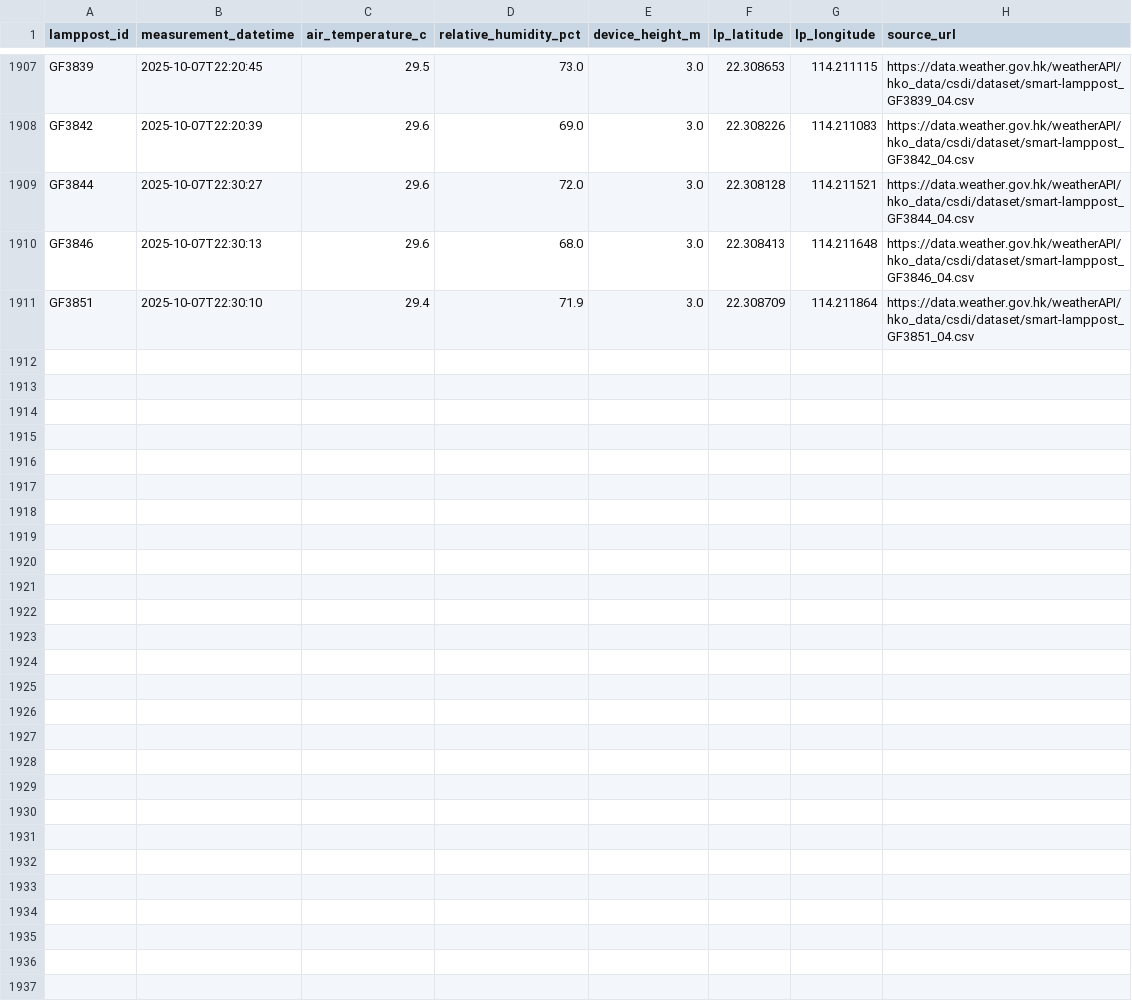
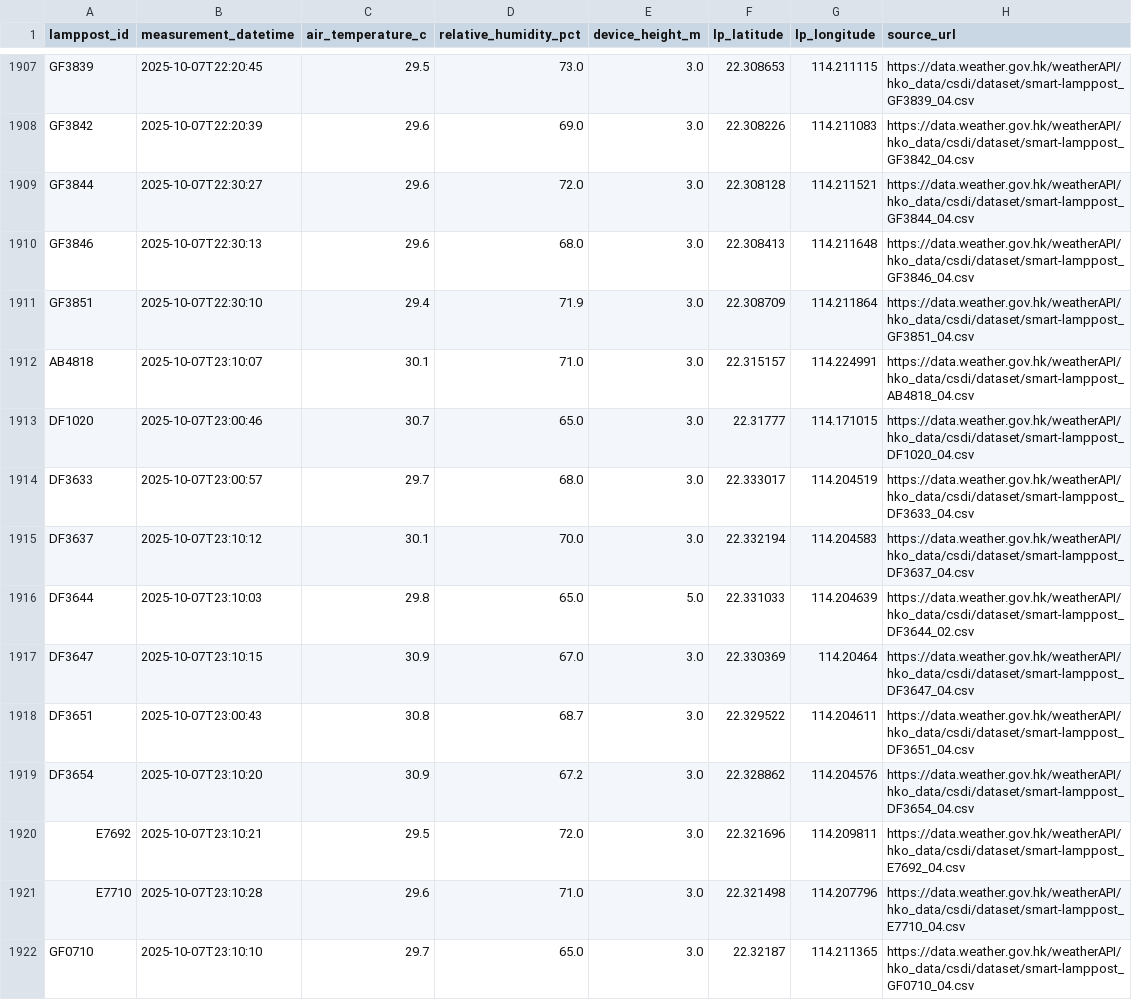
Before and after one commit to PreciousWarrior/weather-scraper, a CSV file: out.csv, drawn as a sheet; only a part is shown, gaps mark what is left out; the diff covers the shown part only.

```diff
--- a/out.csv
+++ b/out.csv
@@ -1911 +1911,12 @@ GF3846,2025-10-07T22:30:13,29.6,68.0,3.0,22.308413,114.211648,https://data.weath
 GF3851,2025-10-07T22:30:10,29.4,71.9,3.0,22.308709,114.211864,https://data.weather.gov.hk/weatherAPI/hko_data/csdi/dataset/smart-lamppost_GF3851_04.csv
+AB4818,2025-10-07T23:10:07,30.1,71.0,3.0,22.315157,114.224991,https://data.weather.gov.hk/weatherAPI/hko_data/csdi/dataset/smart-lamppost_AB4818_04.csv
+DF1020,2025-10-07T23:00:46,30.7,65.0,3.0,22.31777,114.171015,https://data.weather.gov.hk/weatherAPI/hko_data/csdi/dataset/smart-lamppost_DF1020_04.csv
+DF3633,2025-10-07T23:00:57,29.7,68.0,3.0,22.333017,114.204519,https://data.weather.gov.hk/weatherAPI/hko_data/csdi/dataset/smart-lamppost_DF3633_04.csv
+DF3637,2025-10-07T23:10:12,30.1,70.0,3.0,22.332194,114.204583,https://data.weather.gov.hk/weatherAPI/hko_data/csdi/dataset/smart-lamppost_DF3637_04.csv
+DF3644,2025-10-07T23:10:03,29.8,65.0,5.0,22.331033,114.204639,https://data.weather.gov.hk/weatherAPI/hko_data/csdi/dataset/smart-lamppost_DF3644_02.csv
+DF3647,2025-10-07T23:10:15,30.9,67.0,3.0,22.330369,114.20464,https://data.weather.gov.hk/weatherAPI/hko_data/csdi/dataset/smart-lamppost_DF3647_04.csv
+DF3651,2025-10-07T23:00:43,30.8,68.7,3.0,22.329522,114.204611,https://data.weather.gov.hk/weatherAPI/hko_data/csdi/dataset/smart-lamppost_DF3651_04.csv
+DF3654,2025-10-07T23:10:20,30.9,67.2,3.0,22.328862,114.204576,https://data.weather.gov.hk/weatherAPI/hko_data/csdi/dataset/smart-lamppost_DF3654_04.csv
+E7692,2025-10-07T23:10:21,29.5,72.0,3.0,22.321696,114.209811,https://data.weather.gov.hk/weatherAPI/hko_data/csdi/dataset/smart-lamppost_E7692_04.csv
+E7710,2025-10-07T23:10:28,29.6,71.0,3.0,22.321498,114.207796,https://data.weather.gov.hk/weatherAPI/hko_data/csdi/dataset/smart-lamppost_E7710_04.csv
+GF0710,2025-10-07T23:10:10,29.7,65.0,3.0,22.32187,114.211365,https://data.weather.gov.hk/weatherAPI/hko_data/csdi/dataset/smart-lamppost_GF0710_04.csv
```
Also changed, not shown: 10 added rows elsewhere in this file.
